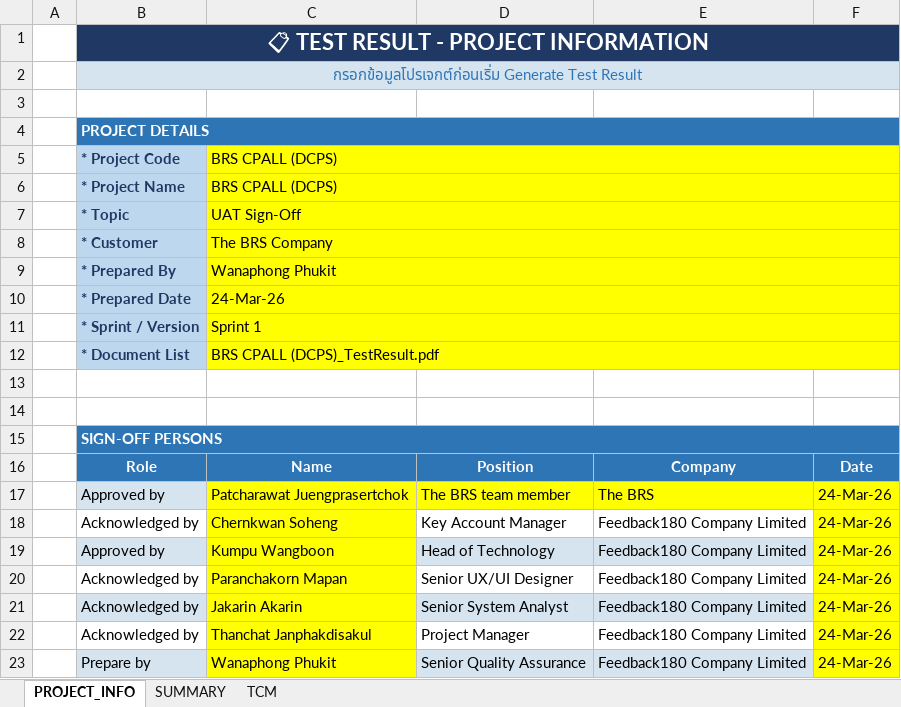
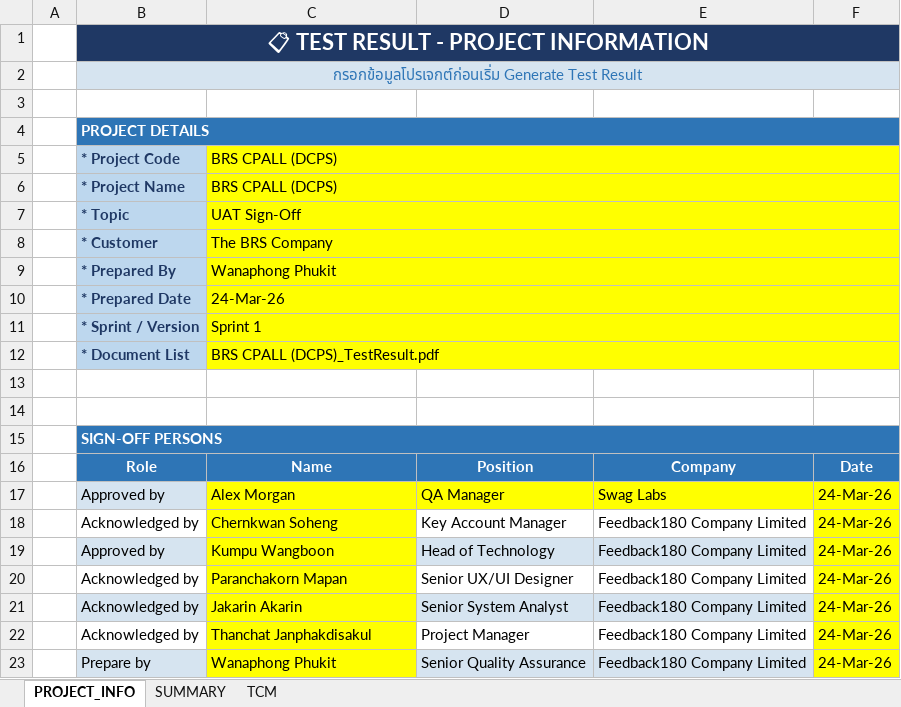
Before and after one commit to ArtSadVoice/qa-hub-saucedemo, an Excel workbook: hub/scaffold/full-pipeline/templates/Test_Case_Template.xlsx, sheet PROJECT_INFO, drawn as a sheet; values as stored, in another font and other column widths than the file's, no borders; removed rows and columns are numbered as before the commit, all else as after; the diff names each change by its address in the sheet, - before the commit and + after, or states it on an @@ line.

```diff
--- a/hub/scaffold/full-pipeline/templates/Test_Case_Template.xlsx (sheet PROJECT_INFO)
+++ b/hub/scaffold/full-pipeline/templates/Test_Case_Template.xlsx (sheet PROJECT_INFO)
-row 17:  | Approved by | Patcharawat Juengprasertchok | The BRS team member | The BRS | 24-Mar-26
+row 17:  | Approved by | Alex Morgan | QA Manager | Swag Labs | 24-Mar-26
```
Also changed, not shown: charts or pictures, hub/scaffold/manual-testing/templates/Test_Case_Template.xlsx, 4 other files.
